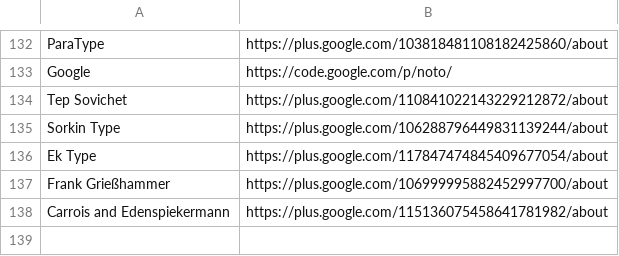
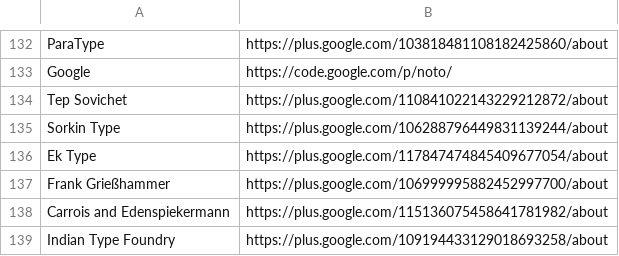
Before and after one commit to googlefonts/googlefontsdirectory-old, a CSV file: designers/profiles.csv, drawn as a sheet; only a part is shown, gaps mark what is left out; the diff names each change by its address in the sheet, - before the commit and + after, or states it on an @@ line.

Commit message:
Adding ITF G+ to profiles.csv

```diff
--- a/designers/profiles.csv
+++ b/designers/profiles.csv
+row 139: Indian Type Foundry | https://plus.google.com/109194433129018693258/about
```
